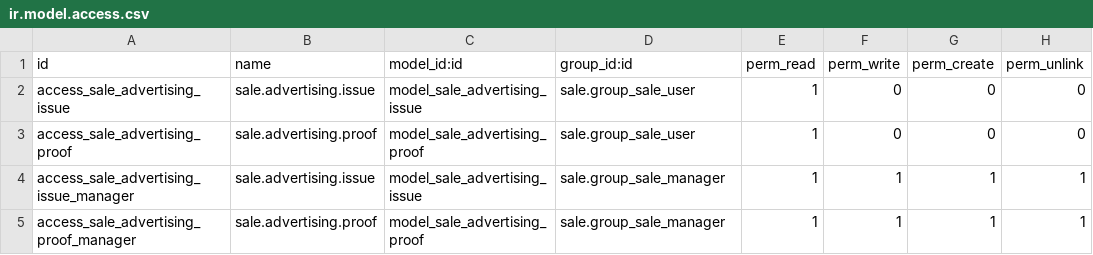
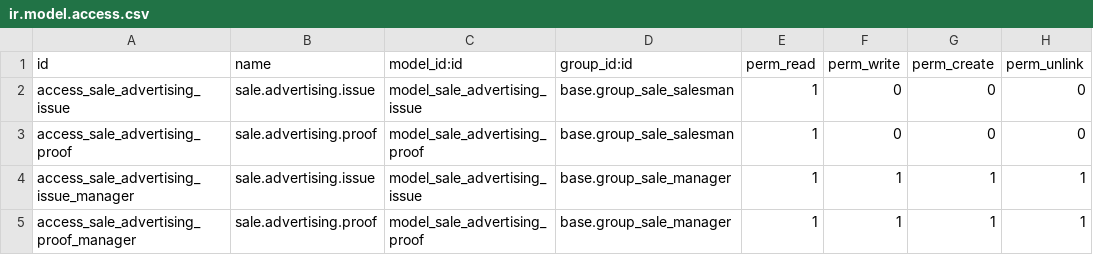
Before and after one commit to deepa4lok/private-odoo-mods, a CSV file: sale_advertising/security/ir.model.access.csv, drawn as a sheet.

```diff
--- a/sale_advertising/security/ir.model.access.csv
+++ b/sale_advertising/security/ir.model.access.csv
@@ -1,5 +1,5 @@
 "id","name","model_id:id","group_id:id","perm_read","perm_write","perm_create","perm_unlink"
-"access_sale_advertising_issue","sale.advertising.issue","model_sale_advertising_issue","sale.group_sale_user",1,0,0,0
-"access_sale_advertising_proof","sale.advertising.proof","model_sale_advertising_proof","sale.group_sale_user",1,0,0,0
-"access_sale_advertising_issue_manager","sale.advertising.issue","model_sale_advertising_issue","sale.group_sale_manager",1,1,1,1
-"access_sale_advertising_proof_manager","sale.advertising.proof","model_sale_advertising_proof","sale.group_sale_manager",1,1,1,1
+"access_sale_advertising_issue","sale.advertising.issue","model_sale_advertising_issue","base.group_sale_salesman",1,0,0,0
+"access_sale_advertising_proof","sale.advertising.proof","model_sale_advertising_proof","base.group_sale_salesman",1,0,0,0
+"access_sale_advertising_issue_manager","sale.advertising.issue","model_sale_advertising_issue","base.group_sale_manager",1,1,1,1
+"access_sale_advertising_proof_manager","sale.advertising.proof","model_sale_advertising_proof","base.group_sale_manager",1,1,1,1
```
Also changed, not shown: 5 other files.
